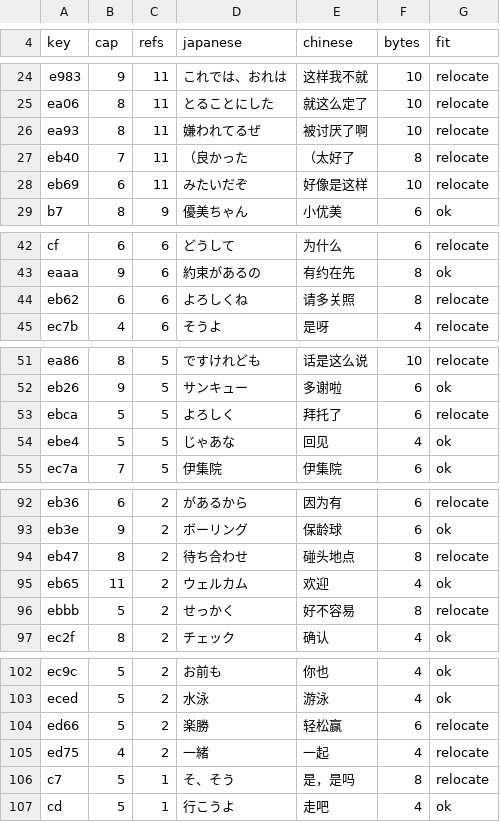
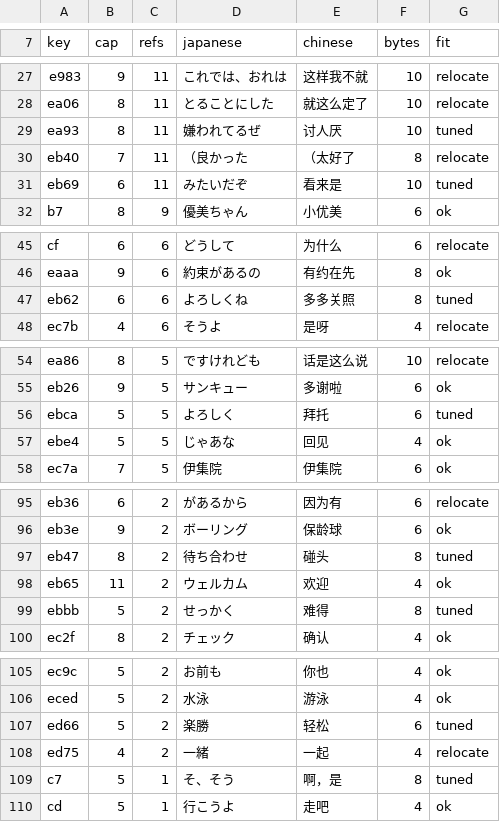
Before and after one commit to vimac/sfc-tokimeki-memorial-zh-localization, a TSV file: translations/phrase_glossary.tsv, drawn as a sheet; only a part is shown, gaps mark what is left out; the diff covers the shown part only.

```diff
--- a/translations/phrase_glossary.tsv
+++ b/translations/phrase_glossary.tsv
@@ -25,5 +28,5 @@ e983	9	11	これでは、おれは	这样我不就	10	relocate
 ea06	8	11	とることにした	就这么定了	10	relocate
-ea93	8	11	嫌われてるぜ	被讨厌了啊	10	relocate
+ea93	8	11	嫌われてるぜ	讨人厌	10	tuned
 eb40	7	11	（良かった	（太好了	8	relocate
-eb69	6	11	みたいだぞ	好像是这样	10	relocate
+eb69	6	11	みたいだぞ	看来是	10	tuned
 b7	8	9	優美ちゃん	小优美	6	ok
@@ -43,3 +46,3 @@ cf	6	6	どうして	为什么	6	relocate
 eaaa	9	6	約束があるの	有约在先	8	ok
-eb62	6	6	よろしくね	请多关照	8	relocate
+eb62	6	6	よろしくね	多多关照	8	tuned
 ec7b	4	6	そうよ	是呀	4	relocate
@@ -52,3 +55,3 @@ ea86	8	5	ですけれども	话是这么说	10	relocate
 eb26	9	5	サンキュー	多谢啦	6	ok
-ebca	5	5	よろしく	拜托了	6	relocate
+ebca	5	5	よろしく	拜托	6	tuned
 ebe4	5	5	じゃあな	回见	4	ok
@@ -93,5 +96,5 @@ eb36	6	2	があるから	因为有	6	relocate
 eb3e	9	2	ボーリング	保龄球	6	ok
-eb47	8	2	待ち合わせ	碰头地点	8	relocate
+eb47	8	2	待ち合わせ	碰头	8	tuned
 eb65	11	2	ウェルカム	欢迎	4	ok
-ebbb	5	2	せっかく	好不容易	8	relocate
+ebbb	5	2	せっかく	难得	8	tuned
 ec2f	8	2	チェック	确认	4	ok
@@ -103,5 +106,5 @@ ec9c	5	2	お前も	你也	4	ok
 eced	5	2	水泳	游泳	4	ok
-ed66	5	2	楽勝	轻松赢	6	relocate
+ed66	5	2	楽勝	轻松	6	tuned
 ed75	4	2	一緒	一起	4	relocate
-c7	5	1	そ、そう	是，是吗	8	relocate
+c7	5	1	そ、そう	啊，是	8	tuned
 cd	5	1	行こうよ	走吧	4	ok
```
Also changed, not shown: 3 added rows and 24 edited cells elsewhere in this file, 8 other files.
